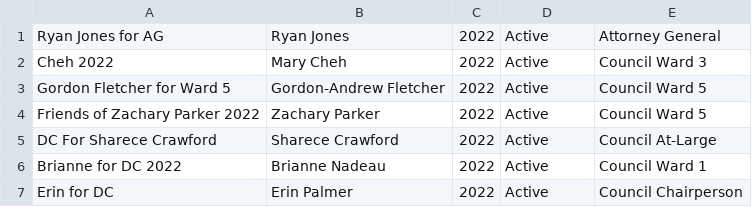
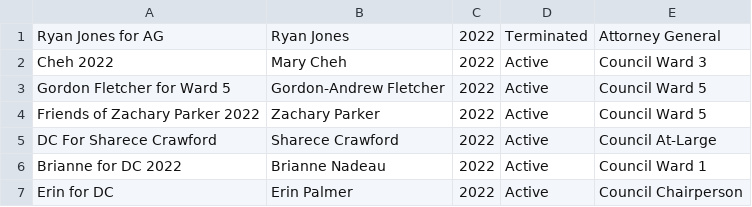
Before and after one commit to kcivey/dc-ocf, a CSV file: csv/committees-2022.extra.csv, drawn as a sheet; only a part is shown.

```diff
--- a/csv/committees-2022.extra.csv
+++ b/csv/committees-2022.extra.csv
@@ -1,2 +1,2 @@
-"Ryan Jones for AG","Ryan Jones","2022","Active","Attorney General"
+"Ryan Jones for AG","Ryan Jones","2022","Terminated","Attorney General"
 "Cheh 2022","Mary Cheh","2022","Active","Council Ward 3"
```
Also changed, not shown: csv/committees-2020.extra.csv, csv/committees-2024.extra.csv, 2 other files.
